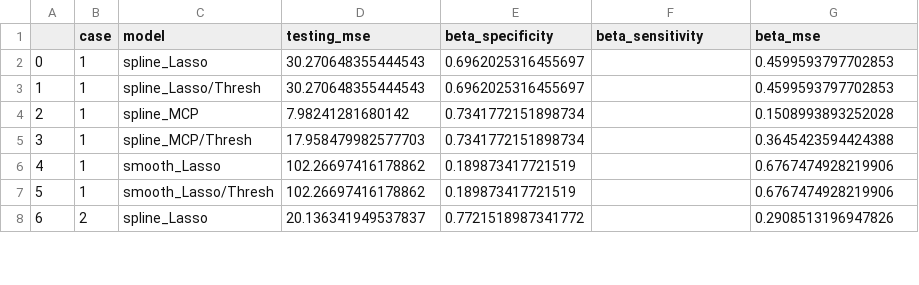
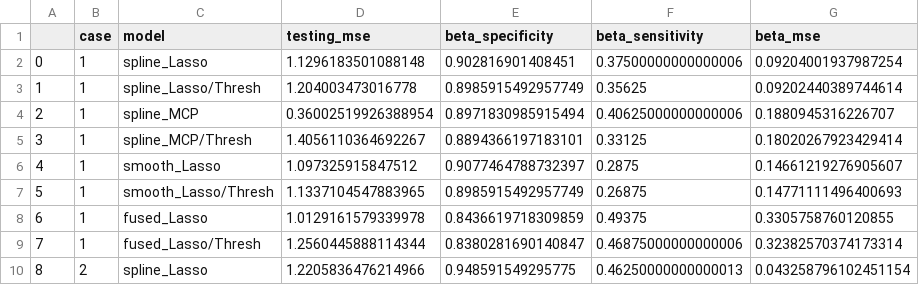
Before and after one commit to Mr-maoge/spline-lasso, a CSV file: simulate_result/result_table_high_norm.csv, drawn as a sheet; only a part is shown; addresses are those after the commit; the diff covers the shown part only; the diff names each change by its address in the sheet, - before the commit and + after, or states it on an @@ line.

```diff
--- a/simulate_result/result_table_high_norm.csv
+++ b/simulate_result/result_table_high_norm.csv
-D2 (testing_mse): 30.270648355444543
+D2 (testing_mse): 1.1296183501088148
-E2 (beta_specificity): 0.6962025316455697
+E2 (beta_specificity): 0.902816901408451
-F2 (beta_sensitivity): (empty)
+F2 (beta_sensitivity): 0.37500000000000006
-G2 (beta_mse): 0.4599593797702853
+G2 (beta_mse): 0.09204001937987254
-D3 (testing_mse): 30.270648355444543
+D3 (testing_mse): 1.204003473016778
-E3 (beta_specificity): 0.6962025316455697
+E3 (beta_specificity): 0.8985915492957749
-F3 (beta_sensitivity): (empty)
+F3 (beta_sensitivity): 0.35625
-G3 (beta_mse): 0.4599593797702853
+G3 (beta_mse): 0.09202440389744614
-D4 (testing_mse): 7.98241281680142
+D4 (testing_mse): 0.36002519926388954
-E4 (beta_specificity): 0.7341772151898734
+E4 (beta_specificity): 0.8971830985915494
-F4 (beta_sensitivity): (empty)
+F4 (beta_sensitivity): 0.40625000000000006
-G4 (beta_mse): 0.1508993893252028
+G4 (beta_mse): 0.1880945316226707
-D5 (testing_mse): 17.958479982577703
+D5 (testing_mse): 1.4056110364692267
-E5 (beta_specificity): 0.7341772151898734
+E5 (beta_specificity): 0.8894366197183101
-F5 (beta_sensitivity): (empty)
+F5 (beta_sensitivity): 0.33125
-G5 (beta_mse): 0.3645423594424388
+G5 (beta_mse): 0.18020267923429414
-D6 (testing_mse): 102.26697416178862
+D6 (testing_mse): 1.097325915847512
-E6 (beta_specificity): 0.189873417721519
+E6 (beta_specificity): 0.9077464788732397
-F6 (beta_sensitivity): (empty)
+F6 (beta_sensitivity): 0.2875
-G6 (beta_mse): 0.6767474928219906
+G6 (beta_mse): 0.14661219276905607
-D7 (testing_mse): 102.26697416178862
+D7 (testing_mse): 1.1337104547883965
-E7 (beta_specificity): 0.189873417721519
+E7 (beta_specificity): 0.8985915492957749
-F7 (beta_sensitivity): (empty)
+F7 (beta_sensitivity): 0.26875
-G7 (beta_mse): 0.6767474928219906
+G7 (beta_mse): 0.14771111496400693
+row 8: 6 | 1 | fused_Lasso | 1.0129161579339978 | 0.8436619718309859 | 0.49375 | 0.3305758760120855
+row 9: 7 | 1 | fused_Lasso/Thresh | 1.2560445888114344 | 0.8380281690140847 | 0.46875000000000006 | 0.32382570374173314
@@ column A renumbered between rows 10 and 15 @@
-D10 (testing_mse): 20.136341949537837
+D10 (testing_mse): 1.2205836476214966
-E10 (beta_specificity): 0.7721518987341772
+E10 (beta_specificity): 0.948591549295775
-F10 (beta_sensitivity): (empty)
+F10 (beta_sensitivity): 0.46250000000000013
-G10 (beta_mse): 0.2908513196947826
+G10 (beta_mse): 0.043258796102451154
```
Also changed, not shown: 2 added rows and 20 edited cells elsewhere in this file, simulate_result/result_table_low_norm.csv, simulate_result/result_table_low_t.csv, 26 other files.
